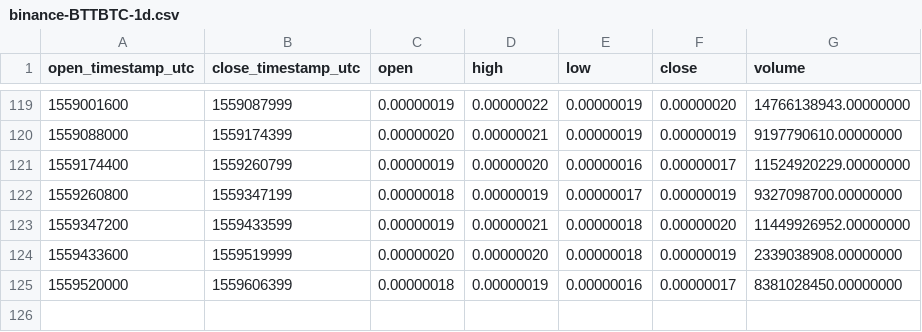
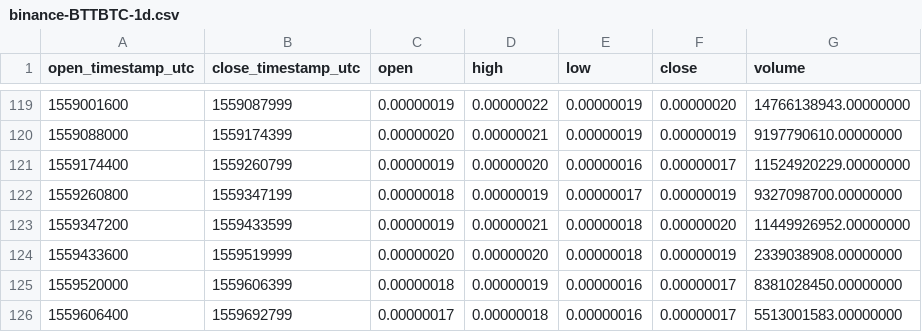
Before and after one commit to cryptobigbro/binance-BTTBTC, a CSV file: binance-BTTBTC-1d.csv, drawn as a sheet; only a part is shown, gaps mark what is left out.

```diff
--- a/binance-BTTBTC-1d.csv
+++ b/binance-BTTBTC-1d.csv
@@ -125 +125,2 @@ open_timestamp_utc,close_timestamp_utc,open,high,low,close,volume
 1559520000,1559606399,0.00000018,0.00000019,0.00000016,0.00000017,8381028450.00000000
+1559606400,1559692799,0.00000017,0.00000018,0.00000016,0.00000017,5513001583.00000000
```
Also changed, not shown: binance-BTTBTC-1h.csv.
